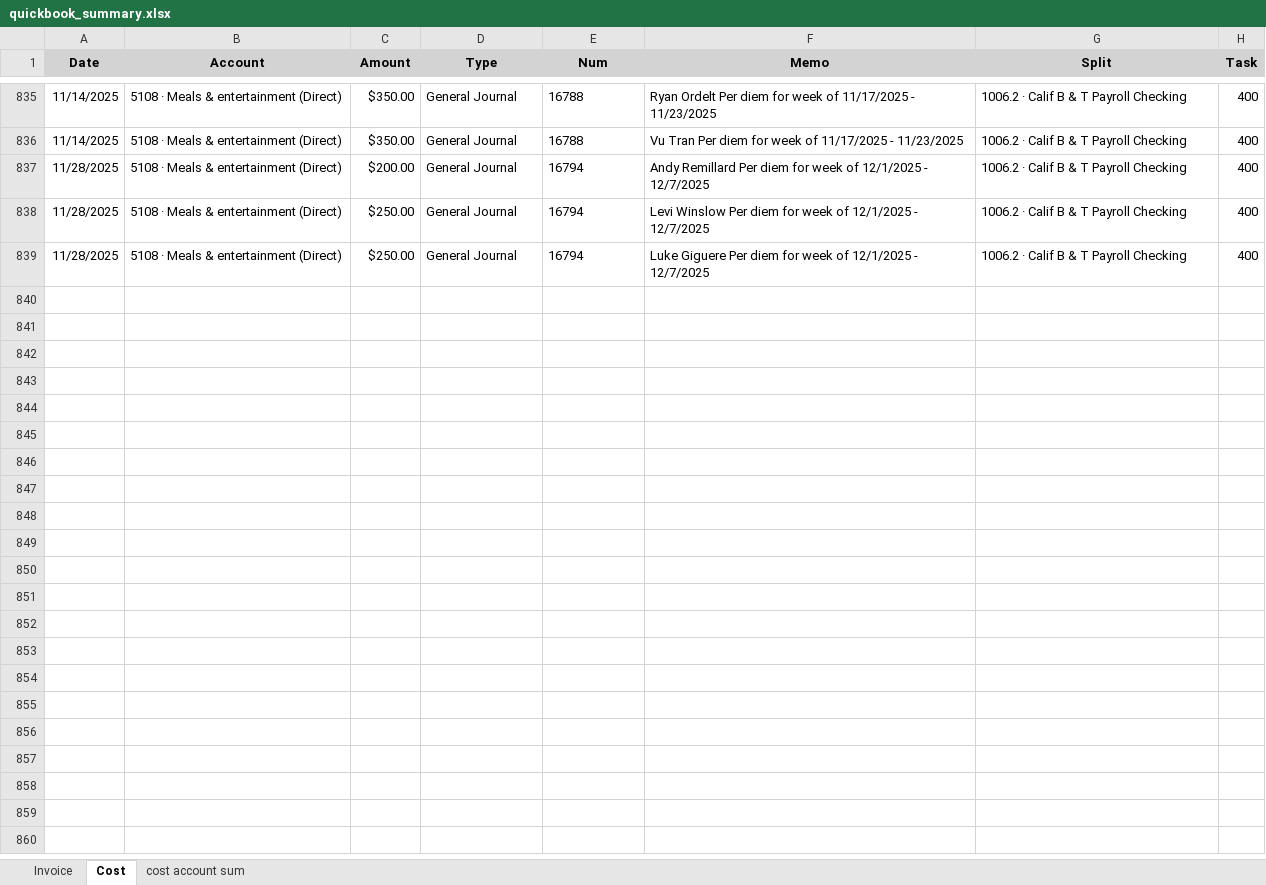
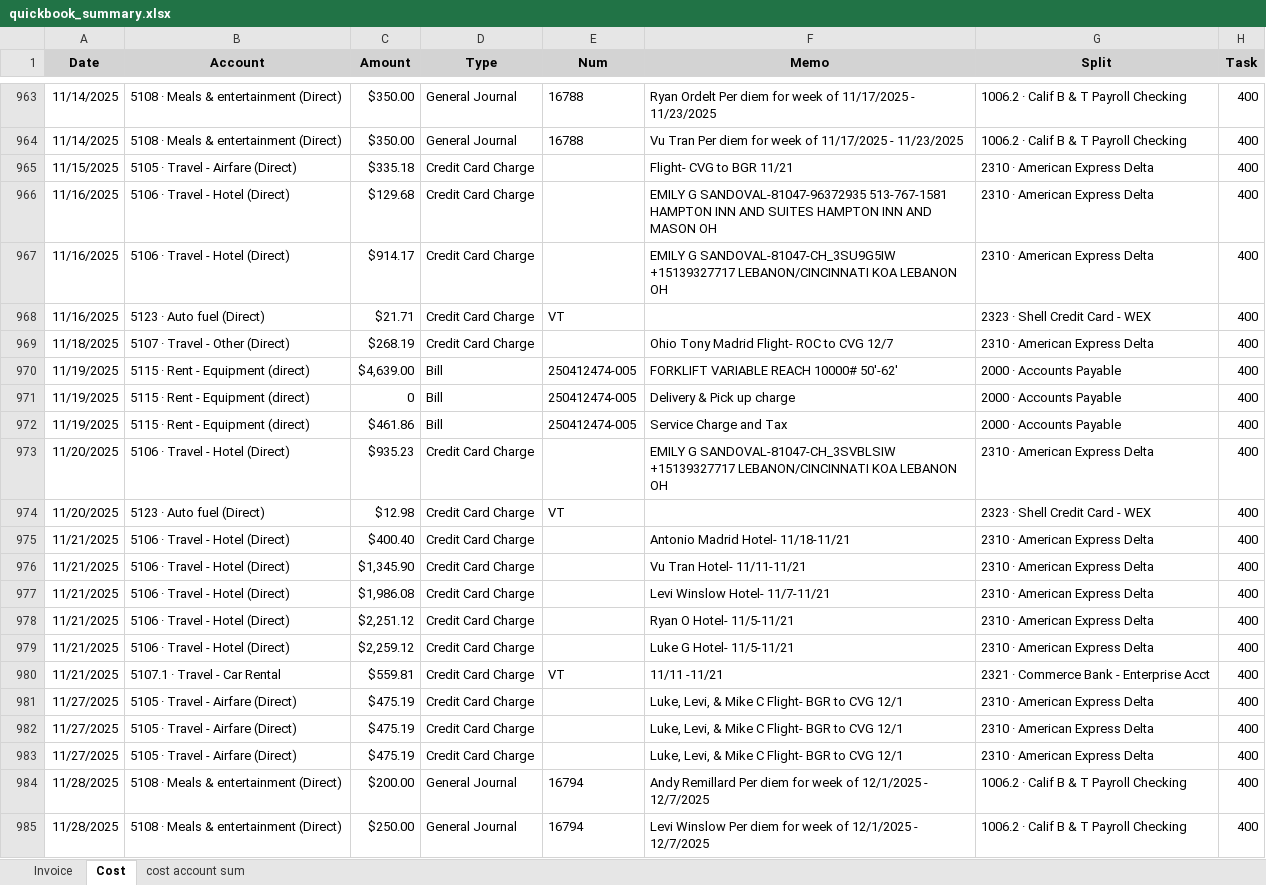
Before and after one commit to xiaosongchen1977/geo-project-tracker-ohio2025, an Excel workbook: quickbook_summary.xlsx, sheet Cost, drawn as a sheet; only a part is shown, gaps mark what is left out; the shorter side is filled out with more unchanged rows; values as stored, in another font and other column widths than the file's, no borders; the diff covers the shown part only; the diff names each change by its address in the sheet, - before the commit and + after, or states it on an @@ line.

Commit message:
Update web reports - 2025-12-31 16:42:34

```diff
--- a/quickbook_summary.xlsx (sheet Cost)
+++ b/quickbook_summary.xlsx (sheet Cost)
+row 965: 11/15/2025 | 5105 · Travel - Airfare (Direct) | $335.18 | Credit Card Charge |  | Flight- CVG to BGR 11/21 | 2310 · American Express Delta | 400
+row 966: 11/16/2025 | 5106 · Travel - Hotel (Direct) | $129.68 | Credit Card Charge |  | EMILY G SANDOVAL-81047-96372935 513-767-1581 HAMPTON INN AND SUITES HAMPTON INN AND MASON OH | 2310 · American Express Delta | 400
+row 967: 11/16/2025 | 5106 · Travel - Hotel (Direct) | $914.17 | Credit Card Charge |  | EMILY G SANDOVAL-81047-CH_3SU9G5IW +15139327717 LEBANON/CINCINNATI KOA LEBANON OH | 2310 · American Express Delta | 400
+row 968: 11/16/2025 | 5123 · Auto fuel (Direct) | $21.71 | Credit Card Charge | VT |  | 2323 · Shell Credit Card - WEX | 400
+row 969: 11/18/2025 | 5107 · Travel - Other (Direct) | $268.19 | Credit Card Charge |  | Ohio Tony Madrid Flight- ROC to CVG 12/7 | 2310 · American Express Delta | 400
+row 970: 11/19/2025 | 5115 · Rent - Equipment (direct) | $4,639.00 | Bill | 250412474-005 | FORKLIFT VARIABLE REACH 10000# 50'-62' | 2000 · Accounts Payable | 400
+row 971: 11/19/2025 | 5115 · Rent - Equipment (direct) | 0 | Bill | 250412474-005 | Delivery & Pick up charge | 2000 · Accounts Payable | 400
+row 972: 11/19/2025 | 5115 · Rent - Equipment (direct) | $461.86 | Bill | 250412474-005 | Service Charge and Tax | 2000 · Accounts Payable | 400
+row 973: 11/20/2025 | 5106 · Travel - Hotel (Direct) | $935.23 | Credit Card Charge |  | EMILY G SANDOVAL-81047-CH_3SVBLSIW +15139327717 LEBANON/CINCINNATI KOA LEBANON OH | 2310 · American Express Delta | 400
+row 974: 11/20/2025 | 5123 · Auto fuel (Direct) | $12.98 | Credit Card Charge | VT |  | 2323 · Shell Credit Card - WEX | 400
+row 975: 11/21/2025 | 5106 · Travel - Hotel (Direct) | $400.40 | Credit Card Charge |  | Antonio Madrid Hotel- 11/18-11/21 | 2310 · American Express Delta | 400
+row 976: 11/21/2025 | 5106 · Travel - Hotel (Direct) | $1,345.90 | Credit Card Charge |  | Vu Tran Hotel- 11/11-11/21 | 2310 · American Express Delta | 400
+row 977: 11/21/2025 | 5106 · Travel - Hotel (Direct) | $1,986.08 | Credit Card Charge |  | Levi Winslow Hotel- 11/7-11/21 | 2310 · American Express Delta | 400
+row 978: 11/21/2025 | 5106 · Travel - Hotel (Direct) | $2,251.12 | Credit Card Charge |  | Ryan O Hotel- 11/5-11/21 | 2310 · American Express Delta | 400
+row 979: 11/21/2025 | 5106 · Travel - Hotel (Direct) | $2,259.12 | Credit Card Charge |  | Luke G Hotel- 11/5-11/21 | 2310 · American Express Delta | 400
+row 980: 11/21/2025 | 5107.1 · Travel - Car Rental | $559.81 | Credit Card Charge | VT | 11/11 -11/21 | 2321 · Commerce Bank - Enterprise Acct | 400
+row 981: 11/27/2025 | 5105 · Travel - Airfare (Direct) | $475.19 | Credit Card Charge |  | Luke, Levi, & Mike C Flight- BGR to CVG 12/1 | 2310 · American Express Delta | 400
+row 982: 11/27/2025 | 5105 · Travel - Airfare (Direct) | $475.19 | Credit Card Charge |  | Luke, Levi, & Mike C Flight- BGR to CVG 12/1 | 2310 · American Express Delta | 400
+row 983: 11/27/2025 | 5105 · Travel - Airfare (Direct) | $475.19 | Credit Card Charge |  | Luke, Levi, & Mike C Flight- BGR to CVG 12/1 | 2310 · American Express Delta | 400
```
Also changed, not shown: 204 added rows elsewhere in this sheet, sheet Invoice, sheet cost account sum.
